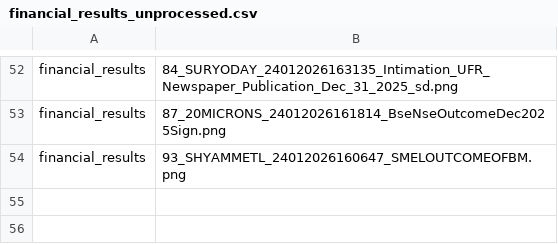
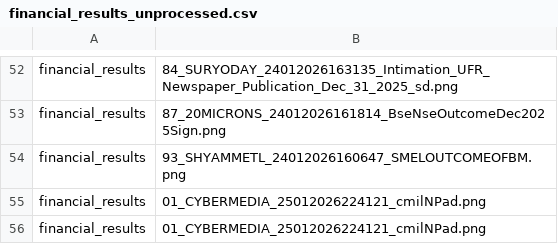
Before and after one commit to ambati-abhiraam/NIITHIPEAK, a CSV file: database/financial_results_unprocessed.csv, drawn as a sheet; only a part is shown, gaps mark what is left out.

```diff
--- a/database/financial_results_unprocessed.csv
+++ b/database/financial_results_unprocessed.csv
@@ -54 +54,3 @@ financial_results,87_20MICRONS_24012026161814_BseNseOutcomeDec2025Sign.png
 financial_results,93_SHYAMMETL_24012026160647_SMELOUTCOMEOFBM.png
+financial_results,01_CYBERMEDIA_25012026224121_cmilNPad.png
+financial_results,01_CYBERMEDIA_25012026224121_cmilNPad.png
```
Also changed, not shown: database/change_in_management_unprocessed.csv, database/meeting_update_unprocessed.csv, 8 other files.
